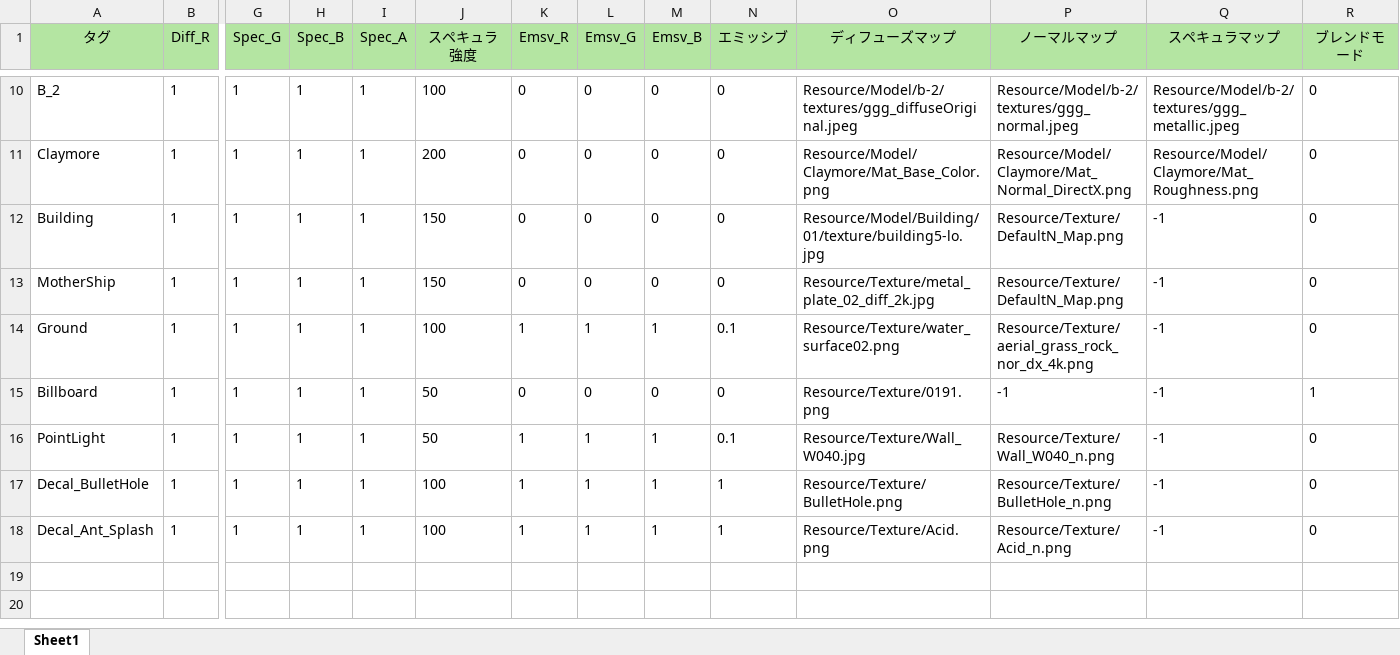
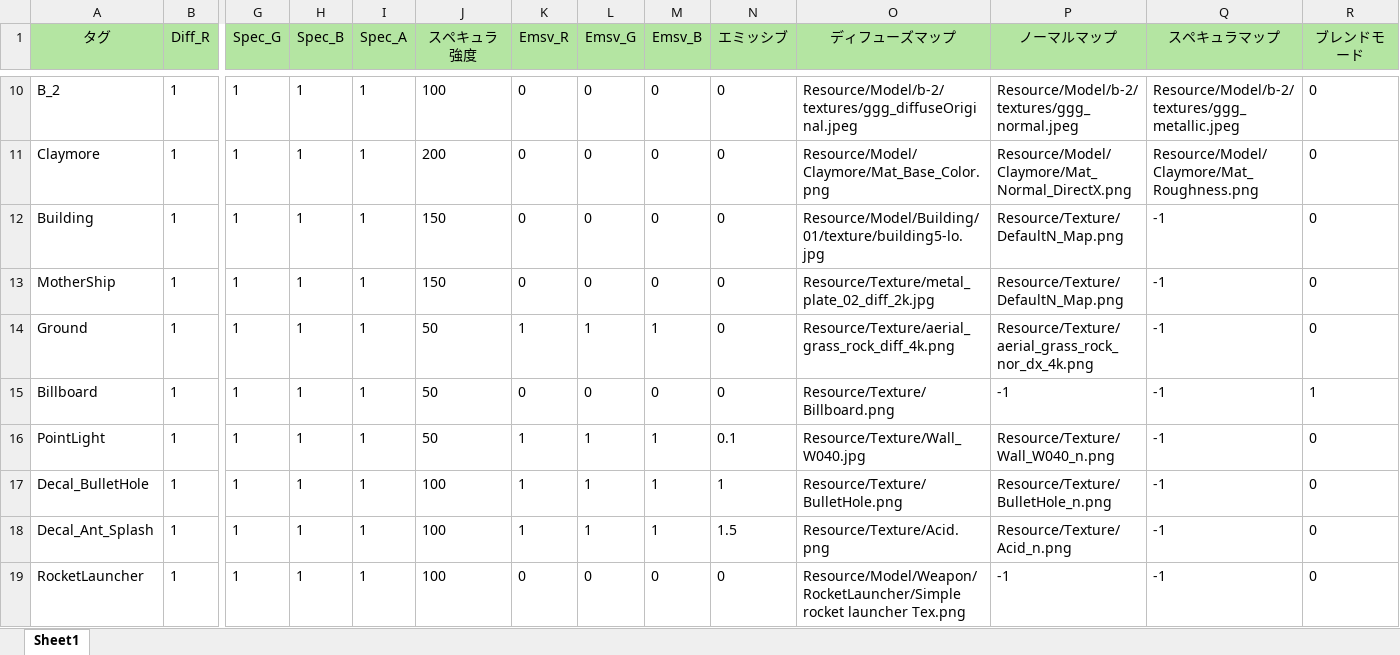
Before and after one commit to Nanoka64/EarthDefenseBattleLine, an Excel workbook: DX11MyEngine/Resource/Excel_Param/MaterialParam.xlsx, sheet Sheet1, drawn as a sheet; only a part is shown, gaps mark what is left out; values as stored, in another font and other column widths than the file's, no borders; rows hold the shown columns only; the diff names each change by its address in the sheet, - before the commit and + after, or states it on an @@ line.

```diff
--- a/DX11MyEngine/Resource/Excel_Param/MaterialParam.xlsx (sheet Sheet1)
+++ b/DX11MyEngine/Resource/Excel_Param/MaterialParam.xlsx (sheet Sheet1)
-J14 (スペキュラ強度): 100
+J14 (スペキュラ強度): 50
-N14 (エミッシブ): 0.1
+N14 (エミッシブ): 0
-O14 (ディフューズマップ): Resource/Texture/water_surface02.png
+O14 (ディフューズマップ): Resource/Texture/aerial_grass_rock_diff_4k.png
-O15 (ディフューズマップ): Resource/Texture/0191.png
+O15 (ディフューズマップ): Resource/Texture/Billboard.png
-N18 (エミッシブ): 1
+N18 (エミッシブ): 1.5
+row 19: RocketLauncher | 1 | 1 | 1 | 1 | 100 | 0 | 0 | 0 | 0 | Resource/Model/Weapon/RocketLauncher/Simple rocket launcher Tex.png | -1 | -1 | 0
```
Also changed, not shown: 28 other files.
